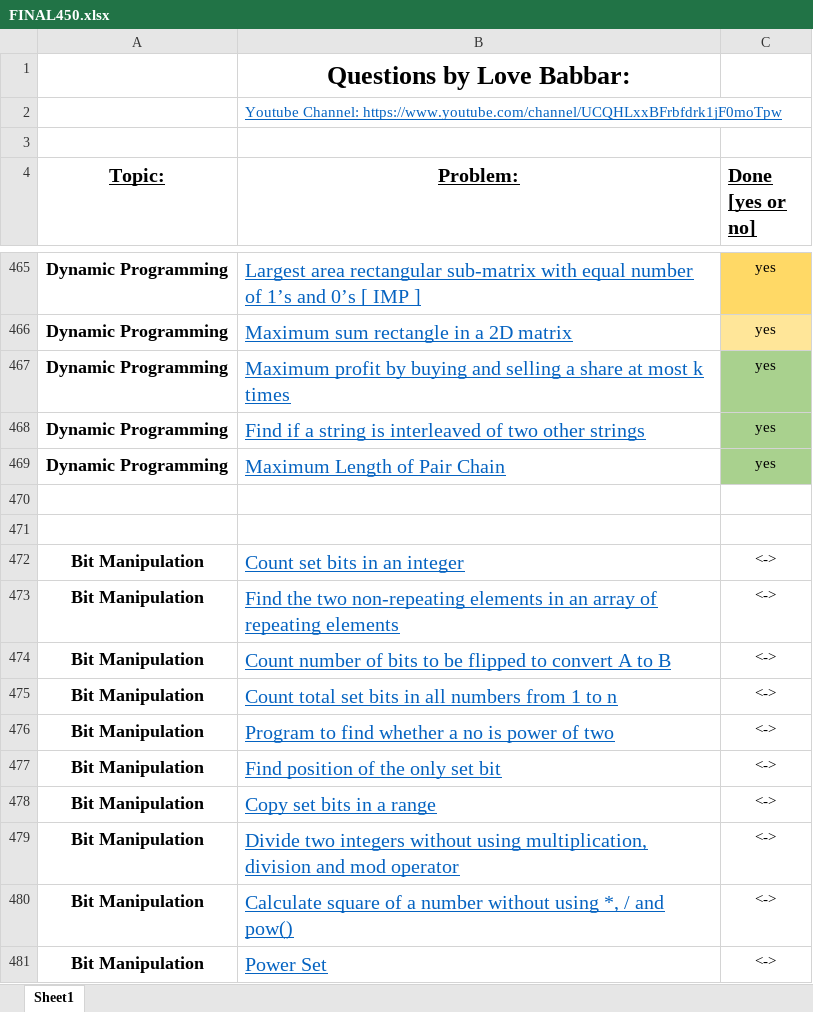
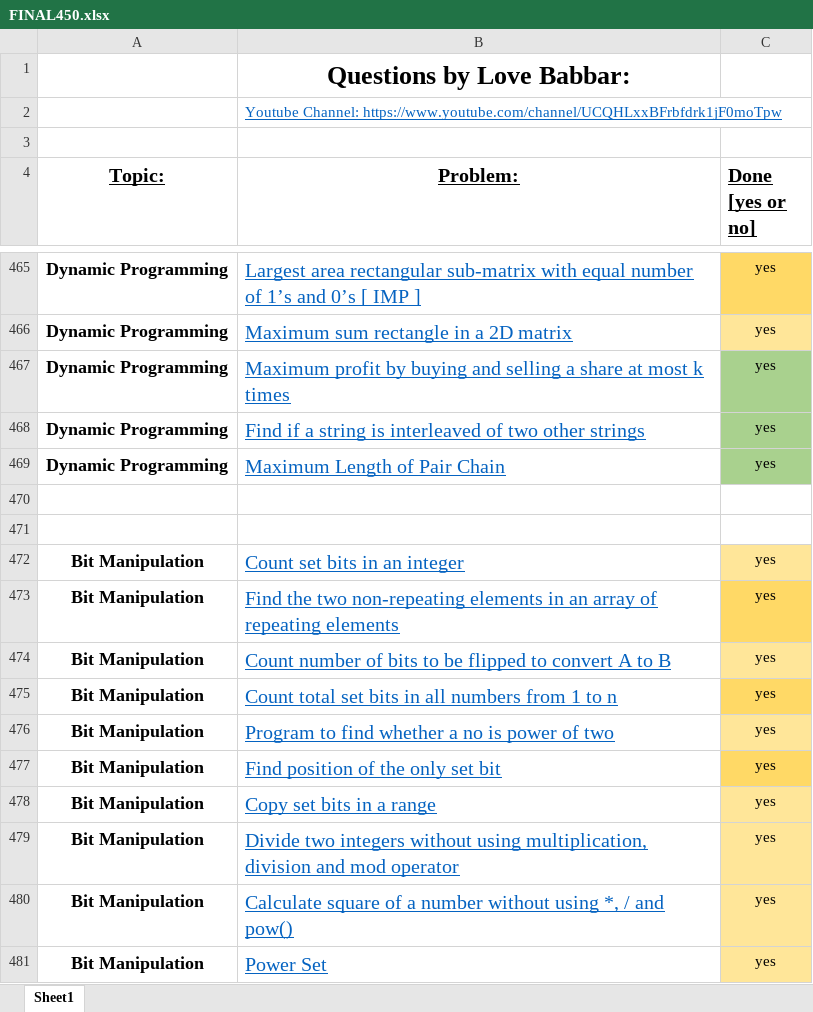
Before and after one commit to Ichigo27/lovebabbar-dsa-sheet, an Excel workbook: FINAL450.xlsx, sheet Sheet1, drawn as a sheet; only a part is shown, gaps mark what is left out; values as stored, in another font and other column widths than the file's, no borders; the diff names each change by its address in the sheet, - before the commit and + after, or states it on an @@ line.

```diff
--- a/FINAL450.xlsx (sheet Sheet1)
+++ b/FINAL450.xlsx (sheet Sheet1)
-C472:C481 (Done [yes or no]): <->
+C472:C481 (Done [yes or no]): yes
-C472 fill: none
+C472 fill: #FFE699
-C473 fill: none
+C473 fill: #FFD966
-C474 fill: none
+C474 fill: #FFE699
-C475 fill: none
+C475 fill: #FFD966
-C476 fill: none
+C476 fill: #FFE699
-C477 fill: none
+C477 fill: #FFD966
-C478:C481 fill: none
+C478:C481 fill: #FFE699
```
Also changed, not shown: 10 other files.
